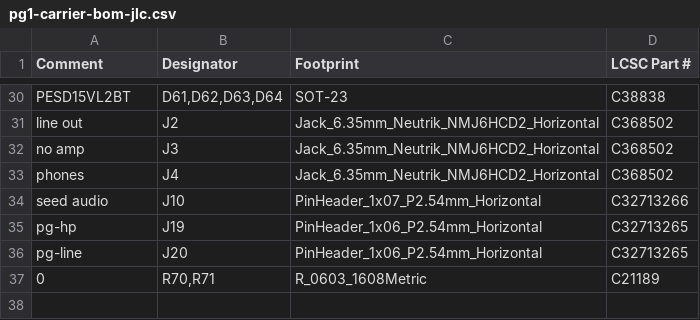
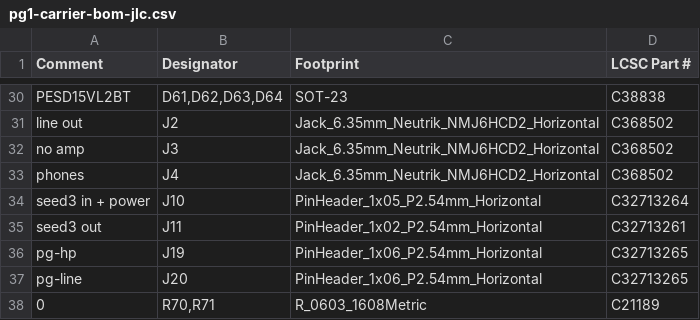
Before and after one commit to thenameiscobmarley/pg-1-pedal, a CSV file: PG-Pedal-1/12-Carrier-Board/jlcpcb/pg1-carrier-bom-jlc.csv, drawn as a sheet; only a part is shown, gaps mark what is left out.

```diff
--- a/PG-Pedal-1/12-Carrier-Board/jlcpcb/pg1-carrier-bom-jlc.csv
+++ b/PG-Pedal-1/12-Carrier-Board/jlcpcb/pg1-carrier-bom-jlc.csv
@@ -33,3 +33,4 @@ no amp,J3,Jack_6.35mm_Neutrik_NMJ6HCD2_Horizontal,C368502
 phones,J4,Jack_6.35mm_Neutrik_NMJ6HCD2_Horizontal,C368502
-seed audio,J10,PinHeader_1x07_P2.54mm_Horizontal,C32713266
+seed3 in + power,J10,PinHeader_1x05_P2.54mm_Horizontal,C32713264
+seed3 out,J11,PinHeader_1x02_P2.54mm_Horizontal,C32713261
 pg-hp,J19,PinHeader_1x06_P2.54mm_Horizontal,C32713265
```
Also changed, not shown: PG-Pedal-1/12-Carrier-Board/carrier-bom.csv, PG-Pedal-1/12-Carrier-Board/jlcpcb/pg1-carrier-cpl-jlc.csv, 19 other files.
